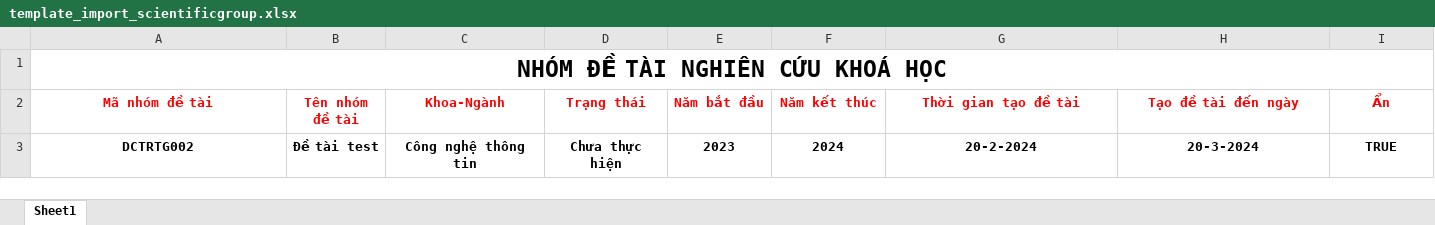
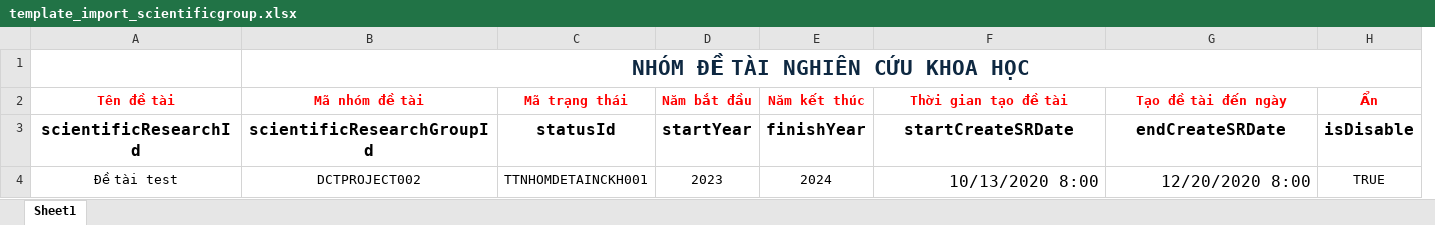
Before and after one commit to thuyngocmaithy/learning-app, an Excel workbook: public/TemplateImport/template_import_scientificgroup.xlsx, sheet Sheet1, drawn as a sheet; values as stored, in another font and other column widths than the file's, no borders; removed rows and columns are numbered as before the commit, all else as after; the diff names each change by its address in the sheet, - before the commit and + after, or states it on an @@ line.

Commit message:
Xử lý lại toàn bộ import

```diff
--- a/public/TemplateImport/template_import_scientificgroup.xlsx (sheet Sheet1)
+++ b/public/TemplateImport/template_import_scientificgroup.xlsx (sheet Sheet1)
+column A (Tên đề tài), row 4: Đề tài test
-column B (Tên nhóm đề tài), row 3: Đề tài test
-column C (Khoa-Ngành), row 3: Công nghệ thông tin
-column D (Trạng thái), row 3: Chưa thực hiện
+column C (Mã trạng thái), row 4: TTNHOMDETAINCKH001
-B1 (Mã nhóm đề tài): NHÓM ĐỀ TÀI NGHIÊN CỨU KHOÁ HỌC
+B1 (Mã nhóm đề tài): NHÓM ĐỀ TÀI NGHIÊN CỨU KHOA HỌC
-B1 text colour: black
+B1 text colour: #0E2841, text size: smaller
+row 3: scientificResearchId | scientificResearchGroupId | statusId | startYear | finishYear | startCreateSRDate | endCreateSRDate | isDisable
-B4 (Mã nhóm đề tài): DCTRTG002
+B4 (Mã nhóm đề tài): DCTPROJECT002
-B4 bold: on
+B4 bold: off
-D4:H4 bold: on
+D4:H4 bold: off
-F4 (Thời gian tạo đề tài): 20-2-2024
+F4 (Thời gian tạo đề tài): 10/13/2020 8:00
@@ F4:G4 text size: larger, alignment: center → right @@
-G4 (Tạo đề tài đến ngày): 20-3-2024
+G4 (Tạo đề tài đến ngày): 12/20/2020 8:00
```
Also changed, not shown: public/TemplateImport/template_import_faculty.xlsx, public/TemplateImport/template_import_major.xlsx, 10 other files.
